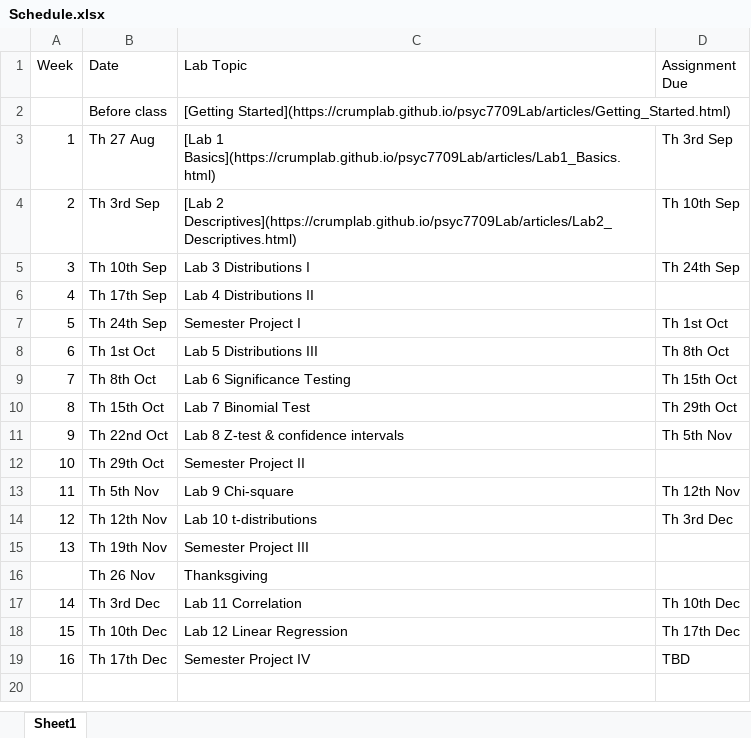
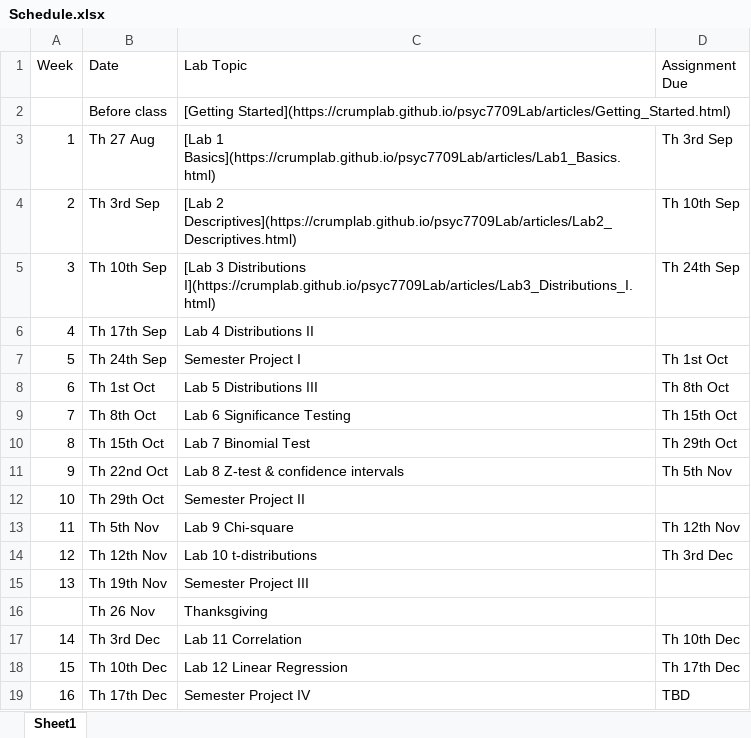
Before and after one commit to CrumpLab/rstatsmethods, an Excel workbook: vignettes/course_docs/Schedule.xlsx, sheet Sheet1, drawn as a sheet; values as stored, in another font and other column widths than the file's, no borders; the diff names each change by its address in the sheet, - before the commit and + after, or states it on an @@ line.

```diff
--- a/vignettes/course_docs/Schedule.xlsx (sheet Sheet1)
+++ b/vignettes/course_docs/Schedule.xlsx (sheet Sheet1)
-C5 (Lab Topic): Lab 3 Distributions I
+C5 (Lab Topic): [Lab 3 Distributions I](https://crumplab.github.io/psyc7709Lab/articles/Lab3_Distributions_I.html)
```
Also changed, not shown: 38 other files.
